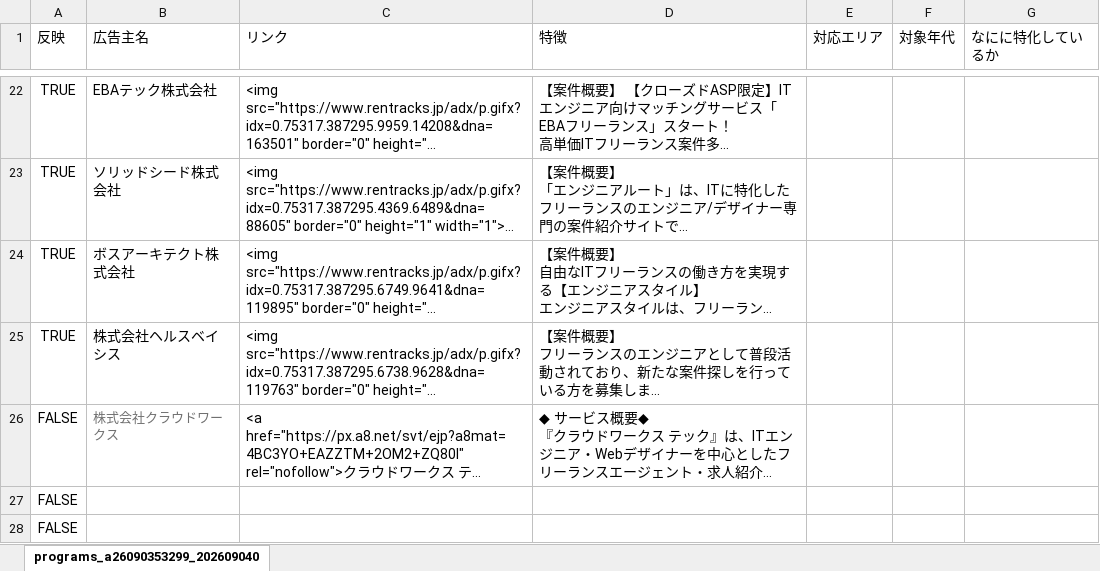
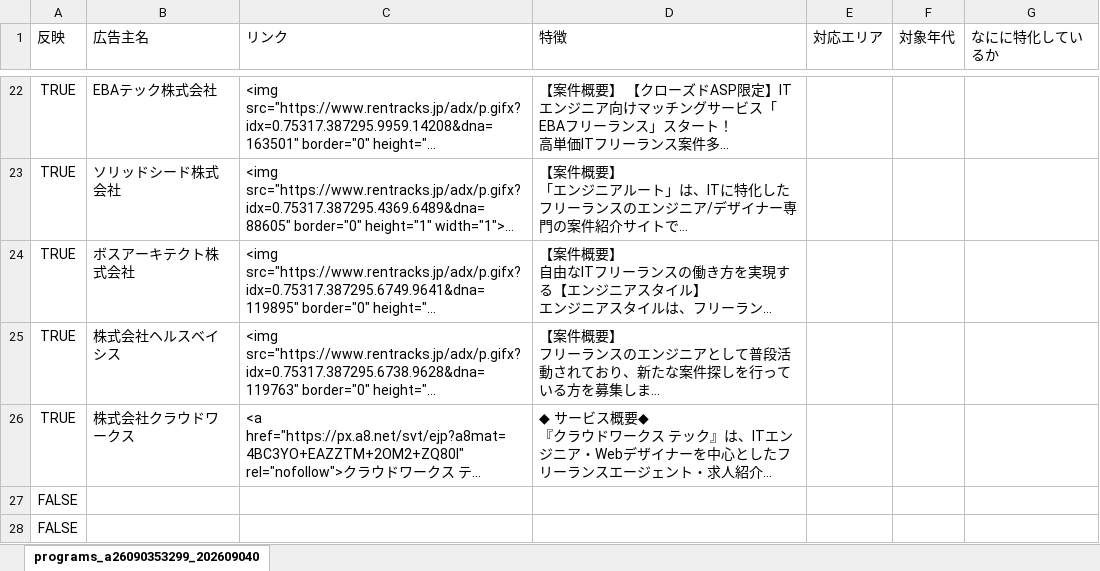
Before and after one commit to ttr-fjmt/freelance-anken-zukan, an Excel workbook: data/a8-import/アフィリエイト案件_フリーランス案件図鑑.xlsx, sheet programs_a26090353299_202609040, drawn as a sheet; only a part is shown, gaps mark what is left out; long unchanged cells end in …; values as stored, in another font and other column widths than the file's, no borders; the diff names each change by its address in the sheet, - before the commit and + after, or states it on an @@ line.

```diff
--- a/data/a8-import/アフィリエイト案件_フリーランス案件図鑑.xlsx (sheet programs_a26090353299_202609040)
+++ b/data/a8-import/アフィリエイト案件_フリーランス案件図鑑.xlsx (sheet programs_a26090353299_202609040)
-A26 (反映): FALSE
+A26 (反映): TRUE
-B26 text colour: #707070
+B26 text colour: black, text size: larger
```
Also changed, not shown: 32 other files.
